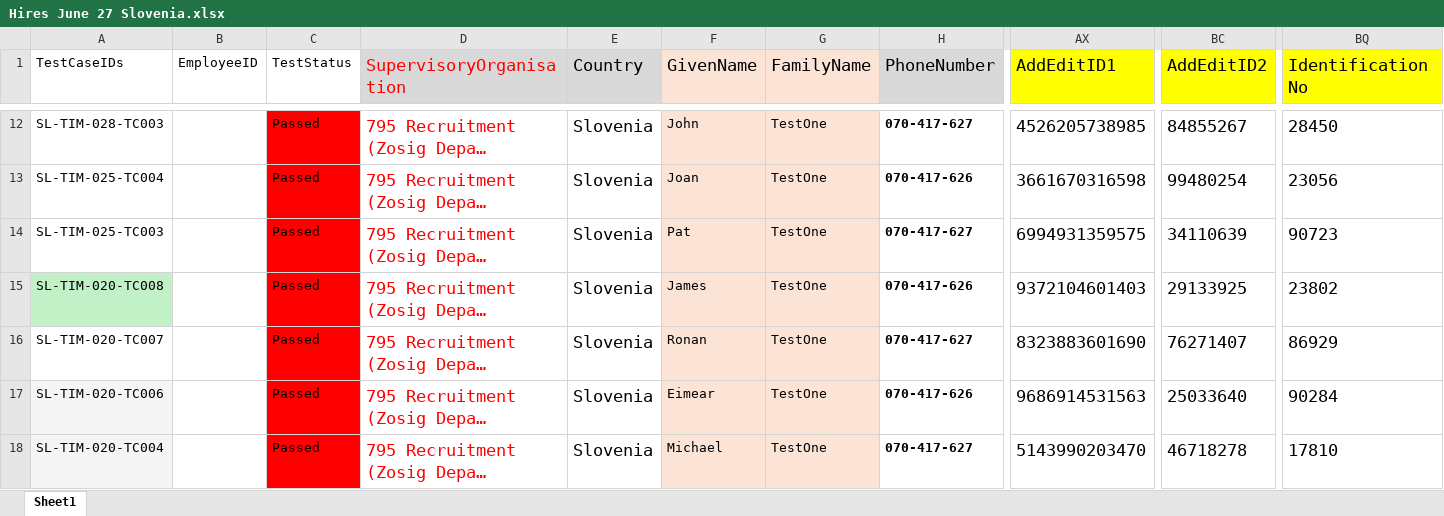
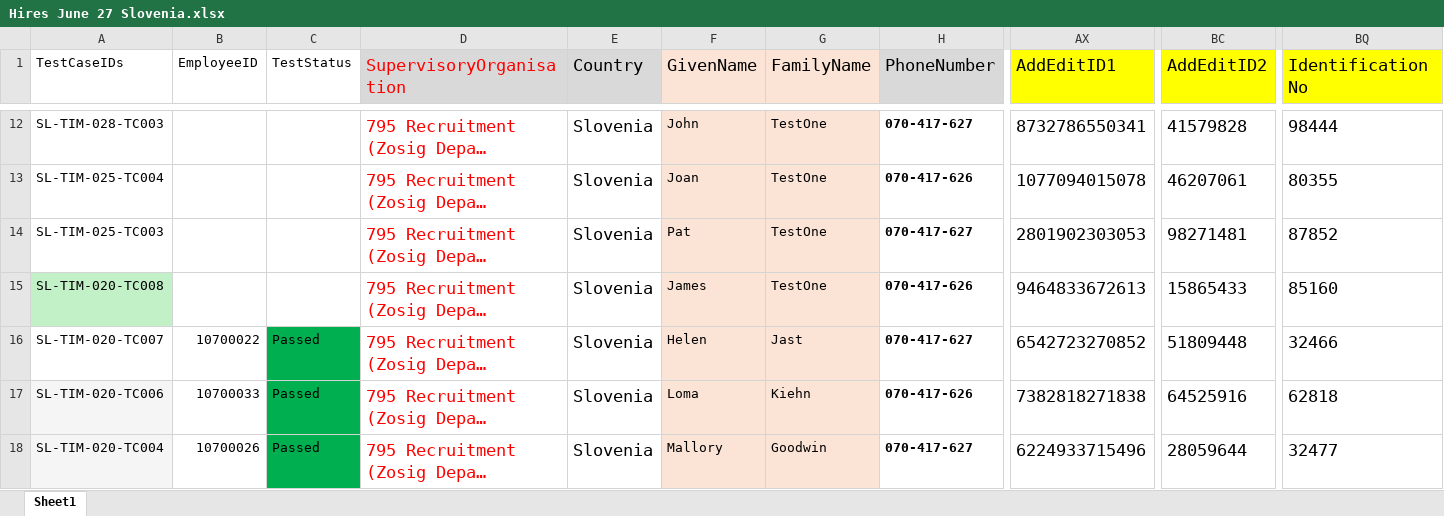
Before and after one commit to VasanthEzhilkumar/WorkdayRepo, an Excel workbook: Data/Hires/Hires June 27 Slovenia.xlsx, sheet Sheet1, drawn as a sheet; only a part is shown, gaps mark what is left out; long unchanged cells end in …; values as stored, in another font and other column widths than the file's, no borders; the diff covers the shown part only; the diff names each change by its address in the sheet, - before the commit and + after, or states it on an @@ line.

```diff
--- a/Data/Hires/Hires June 27 Slovenia.xlsx (sheet Sheet1)
+++ b/Data/Hires/Hires June 27 Slovenia.xlsx (sheet Sheet1)
-C12:C15 (TestStatus): Passed
+C12:C15 (TestStatus): (empty)
-C12:C15 fill: #FF0000
+C12:C15 fill: none
-AX12 (AddEditID1): 4526205738985
+AX12 (AddEditID1): 8732786550341
-BC12 (AddEditID2): 84855267
+BC12 (AddEditID2): 41579828
-BQ12 (IdentificationNo): 28450
+BQ12 (IdentificationNo): 98444
-AX13 (AddEditID1): 3661670316598
+AX13 (AddEditID1): 1077094015078
-BC13 (AddEditID2): 99480254
+BC13 (AddEditID2): 46207061
-BQ13 (IdentificationNo): 23056
+BQ13 (IdentificationNo): 80355
-AX14 (AddEditID1): 6994931359575
+AX14 (AddEditID1): 2801902303053
-BC14 (AddEditID2): 34110639
+BC14 (AddEditID2): 98271481
-BQ14 (IdentificationNo): 90723
+BQ14 (IdentificationNo): 87852
-AX15 (AddEditID1): 9372104601403
+AX15 (AddEditID1): 9464833672613
-BC15 (AddEditID2): 29133925
+BC15 (AddEditID2): 15865433
-BQ15 (IdentificationNo): 23802
+BQ15 (IdentificationNo): 85160
-B16 (EmployeeID): (empty)
+B16 (EmployeeID): 10700022
-C16:C18 fill: #FF0000
+C16:C18 fill: #00B050
-F16 (GivenName): Ronan
+F16 (GivenName): Helen
-G16 (FamilyName): TestOne
+G16 (FamilyName): Jast
-AX16 (AddEditID1): 8323883601690
+AX16 (AddEditID1): 6542723270852
-BC16 (AddEditID2): 76271407
+BC16 (AddEditID2): 51809448
-BQ16 (IdentificationNo): 86929
+BQ16 (IdentificationNo): 32466
-B17 (EmployeeID): (empty)
+B17 (EmployeeID): 10700033
-F17 (GivenName): Eimear
+F17 (GivenName): Loma
-G17 (FamilyName): TestOne
+G17 (FamilyName): Kiehn
-AX17 (AddEditID1): 9686914531563
+AX17 (AddEditID1): 7382818271838
-BC17 (AddEditID2): 25033640
+BC17 (AddEditID2): 64525916
-BQ17 (IdentificationNo): 90284
+BQ17 (IdentificationNo): 62818
-B18 (EmployeeID): (empty)
+B18 (EmployeeID): 10700026
-F18 (GivenName): Michael
+F18 (GivenName): Mallory
-G18 (FamilyName): TestOne
+G18 (FamilyName): Goodwin
-AX18 (AddEditID1): 5143990203470
+AX18 (AddEditID1): 6224933715496
-BC18 (AddEditID2): 46718278
+BC18 (AddEditID2): 28059644
-BQ18 (IdentificationNo): 17810
+BQ18 (IdentificationNo): 32477
```
Also changed, not shown: 122 edited cells and cell formats elsewhere in this sheet, 37 other files.
